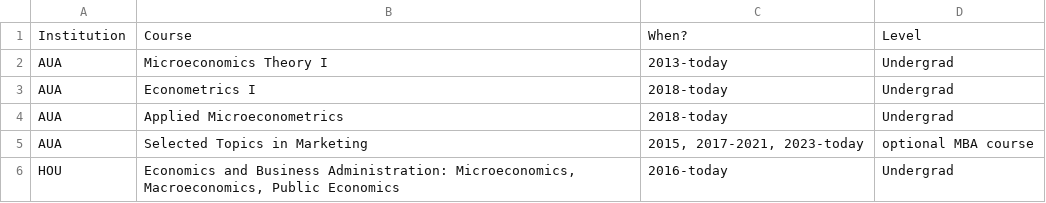
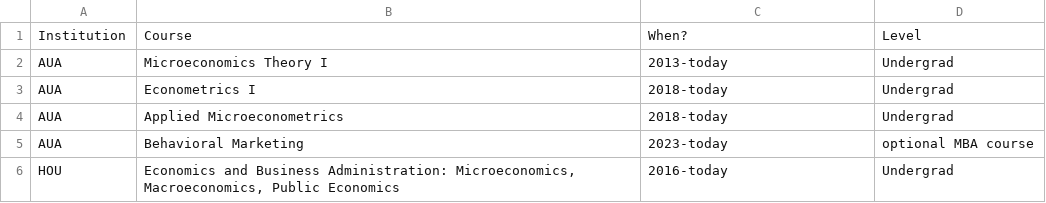
Before and after one commit to andreasdrichoutis/starter-hugo-academic, a CSV file: static/regularteaching.csv, drawn as a sheet.

```diff
--- a/static/regularteaching.csv
+++ b/static/regularteaching.csv
@@ -4,3 +4,3 @@ AUA,Econometrics I,2018-today, Undergrad
 AUA,Applied Microeconometrics,2018-today, Undergrad
-AUA,Selected Topics in Marketing ,"2015, 2017-2021, 2023-today", optional MBA course
+AUA,Behavioral Marketing ,2023-today, optional MBA course
 HOU,"Economics and Business Administration: Microeconomics, Macroeconomics, Public Economics ",2016-today, Undergrad
```
Also changed, not shown: static/pastteaching.csv.
